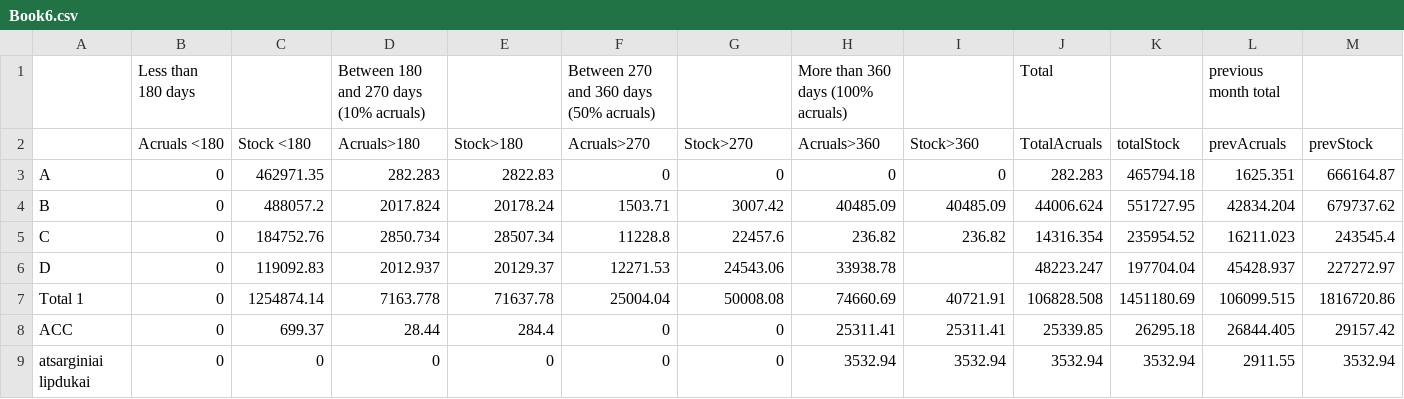
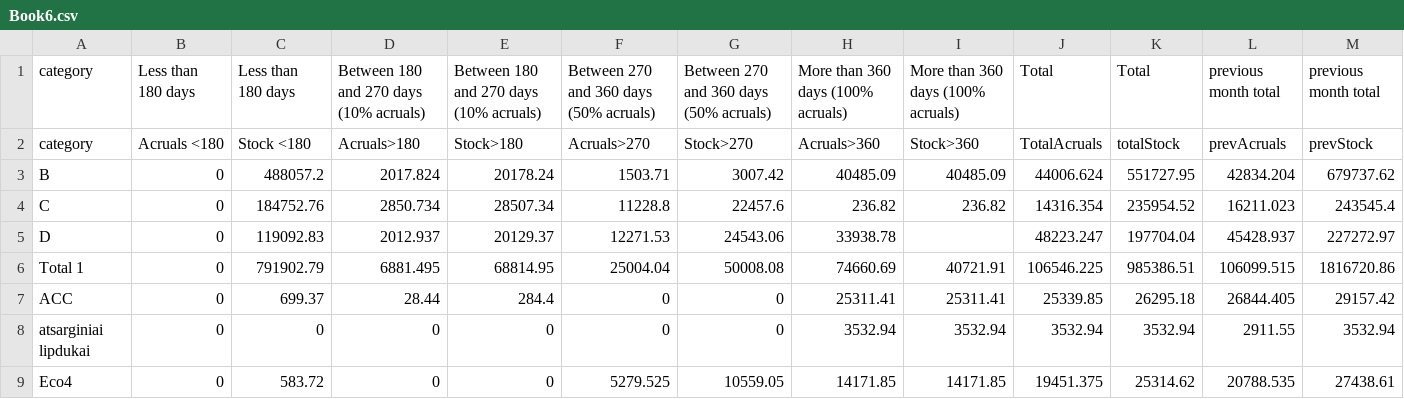
Before and after one commit to Mmostafasalem/mine, a CSV file: Book6.csv, drawn as a sheet; only a part is shown; the shorter side is filled out with more unchanged rows.

```diff
--- a/Book6.csv
+++ b/Book6.csv
@@ -1,4 +1,3 @@
-,Less than 180 days,,Between 180 and 270 days (10% acruals),,Between 270 and 360 days (50% acruals),,More than 360 days (100% acruals),,Total,,previous month total,
-,Acruals <180,Stock <180,Acruals>180,Stock>180,Acruals>270,Stock>270 ,Acruals>360,Stock>360,TotalAcruals,totalStock ,prevAcruals,prevStock
-A,0,462971.35,282.283,2822.83,0,0,0,0,282.283,465794.18,1625.351,666164.87
+category,Less than 180 days,Less than 180 days,Between 180 and 270 days (10% acruals),Between 180 and 270 days (10% acruals),Between 270 and 360 days (50% acruals),Between 270 and 360 days (50% acruals),More than 360 days (100% acruals),More than 360 days (100% acruals),Total,Total,previous month total,previous month total
+category,Acruals <180,Stock <180,Acruals>180,Stock>180,Acruals>270,Stock>270 ,Acruals>360,Stock>360,TotalAcruals,totalStock ,prevAcruals,prevStock
 B,0,488057.2,2017.824,20178.24,1503.71,3007.42,40485.09,40485.09,44006.624,551727.95,42834.204,679737.62
@@ -6,3 +5,3 @@ C,0,184752.76,2850.734,28507.34,11228.8,22457.6,236.82,236.82,14316.354,235954.5
 D,0,119092.83,2012.937,20129.37,12271.53,24543.06,33938.78,,48223.247,197704.04,45428.937,227272.97
-Total 1,0,1254874.14,7163.778,71637.78,25004.04,50008.08,74660.69,40721.91,106828.508,1451180.69,106099.515,1816720.86
+Total 1,0,791902.79,6881.495,68814.95,25004.04,50008.08,74660.69,40721.91,106546.225,985386.51,106099.515,1816720.86
 ACC,0,699.37,28.44,284.4,0,0,25311.41,25311.41,25339.85,26295.18,26844.405,29157.42
```
Also changed, not shown: 1 other file.
